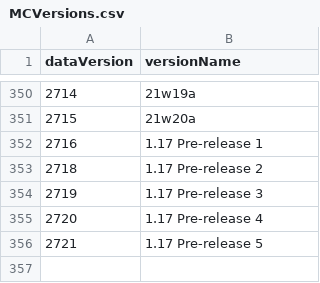
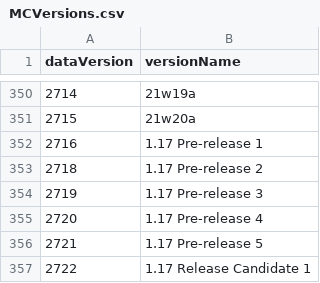
Before and after one commit to talamh/Minecraft-Dataversions, a CSV file: MCVersions.csv, drawn as a sheet; only a part is shown, gaps mark what is left out.

Commit message:
Added data version for snapshot 1.17 Release Candidate 1 (2722)

```diff
--- a/MCVersions.csv
+++ b/MCVersions.csv
@@ -356 +356,2 @@ dataVersion,versionName
 2721,1.17 Pre-release 5
+2722,1.17 Release Candidate 1
```
Also changed, not shown: 3 other files.
